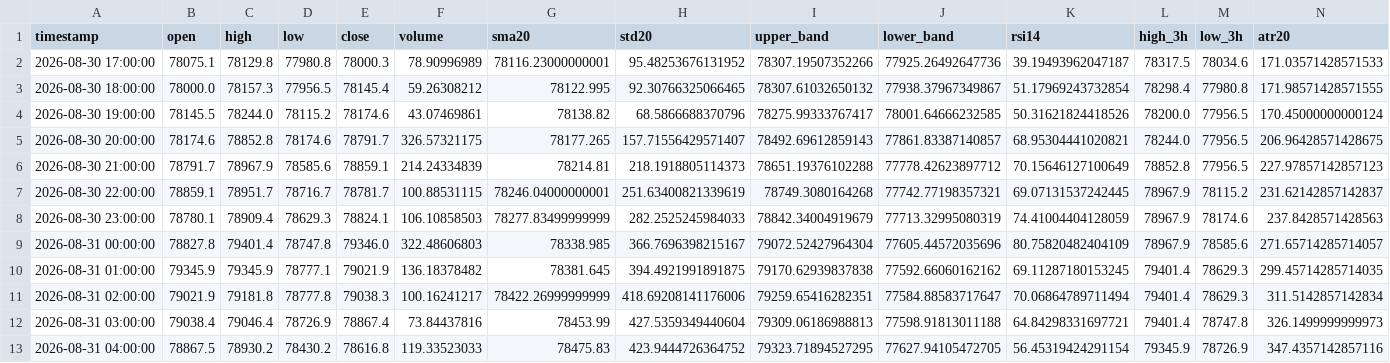
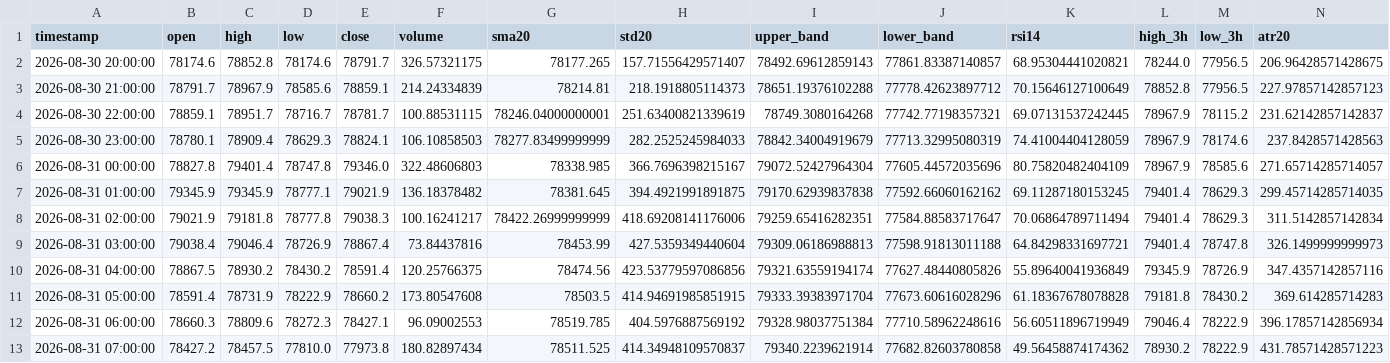
Before and after one commit to cdavocazh/btc-db-v3, a CSV file: backtest_results/indicators.csv, drawn as a sheet; only a part is shown; removed rows and columns are numbered as before the commit, all else as after; rows hold the shown columns only; the diff names each change by its address in the sheet, - before the commit and + after, or states it on an @@ line.

```diff
--- a/backtest_results/indicators.csv
+++ b/backtest_results/indicators.csv
-row 2: 2026-08-30 17:00:00 | 78075.1 | 78129.8 | 77980.8 | 78000.3 | 78.90996989 | 78116.23000000001 | 95.48253676131952 | 78307.19507352266 | 77925.26492647736 | 39.19493962047187 | 78317.5 | 78034.6 | 171.03571428571533
-row 3: 2026-08-30 18:00:00 | 78000.0 | 78157.3 | 77956.5 | 78145.4 | 59.26308212 | 78122.995 | 92.30766325066465 | 78307.61032650132 | 77938.37967349867 | 51.17969243732854 | 78298.4 | 77980.8 | 171.98571428571555
-row 4: 2026-08-30 19:00:00 | 78145.5 | 78244.0 | 78115.2 | 78174.6 | 43.07469861 | 78138.82 | 68.5866688370796 | 78275.99333767417 | 78001.64666232585 | 50.31621824418526 | 78200.0 | 77956.5 | 170.45000000000124
-E10 (close): 78616.8
+E10 (close): 78591.4
-F10 (volume): 119.33523033
+F10 (volume): 120.25766375
-G10 (sma20): 78475.83
+G10 (sma20): 78474.56
-H10 (std20): 423.9444726364752
+H10 (std20): 423.53779597086856
-I10 (upper_band): 79323.71894527295
+I10 (upper_band): 79321.63559194174
-J10 (lower_band): 77627.94105472705
+J10 (lower_band): 77627.48440805826
-K10 (rsi14): 56.45319424291154
+K10 (rsi14): 55.89640041936849
+row 11: 2026-08-31 05:00:00 | 78591.4 | 78731.9 | 78222.9 | 78660.2 | 173.80547608 | 78503.5 | 414.94691985851915 | 79333.39383971704 | 77673.60616028296 | 61.18367678078828 | 79181.8 | 78430.2 | 369.614285714283
+row 12: 2026-08-31 06:00:00 | 78660.3 | 78809.6 | 78272.3 | 78427.1 | 96.09002553 | 78519.785 | 404.5976887569192 | 79328.98037751384 | 77710.58962248616 | 56.60511896719949 | 79046.4 | 78222.9 | 396.17857142856934
+row 13: 2026-08-31 07:00:00 | 78427.2 | 78457.5 | 77810.0 | 77973.8 | 180.82897434 | 78511.525 | 414.34948109570837 | 79340.2239621914 | 77682.82603780858 | 49.56458874174362 | 78930.2 | 78222.9 | 431.78571428571223
```
Also changed, not shown: backtest_results/conditions.csv, 3 other files.
